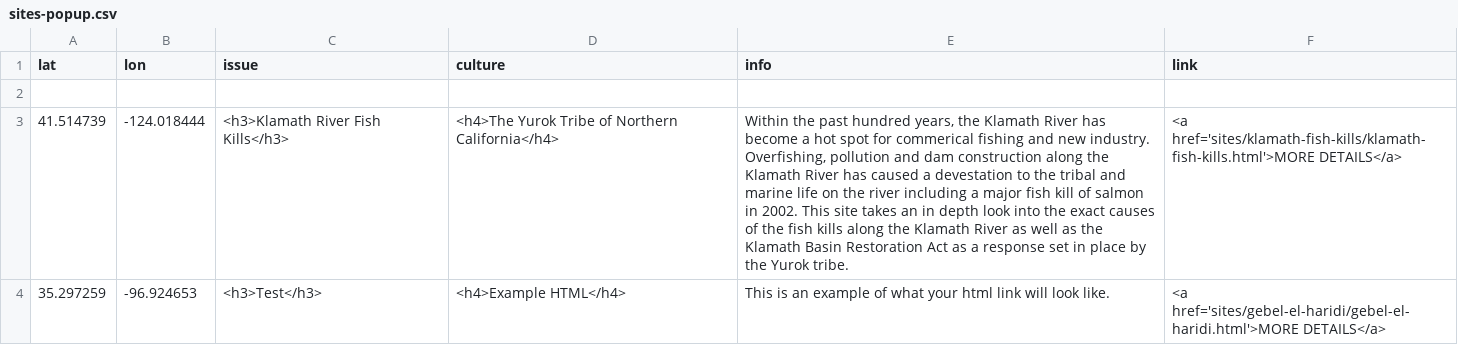
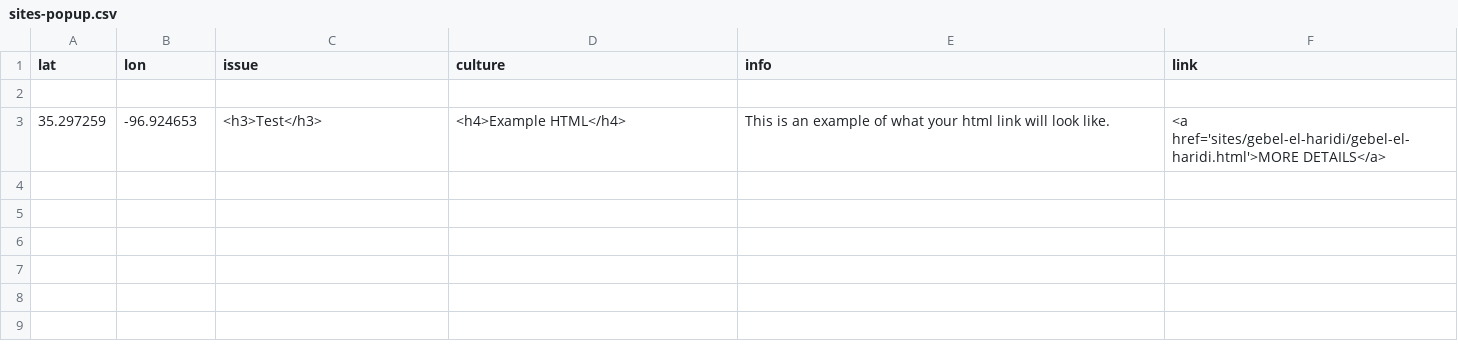
Before and after one commit to msu-anthropology/indian-country-ss20, a CSV file: sites-popup.csv, drawn as a sheet; the diff names each change by its address in the sheet, - before the commit and + after, or states it on an @@ line.

```diff
--- a/sites-popup.csv
+++ b/sites-popup.csv
-row 3: 41.514739 | -124.018444 | <h3>Klamath River Fish Kills</h3> | <h4>The Yurok Tribe of Northern California</h4> | Within the past hundred years, the Klamath River has become a hot spot for commerical fishing and new industry. Overfishing, pollution and dam construction along the Klamath River has caused a devestation to the tribal and marine life on the river including a major fish kill of salmon in 2002. This site takes an in depth look into the exact causes of the fish kills along the Klamath River as well as the Klamath Basin Restoration Act as a response set in place by the Yurok tribe. | <a href='sites/klamath-fish-kills/klamath-fish-kills.html'>MORE DETAILS</a>
```
Also changed, not shown: 16 other files.
